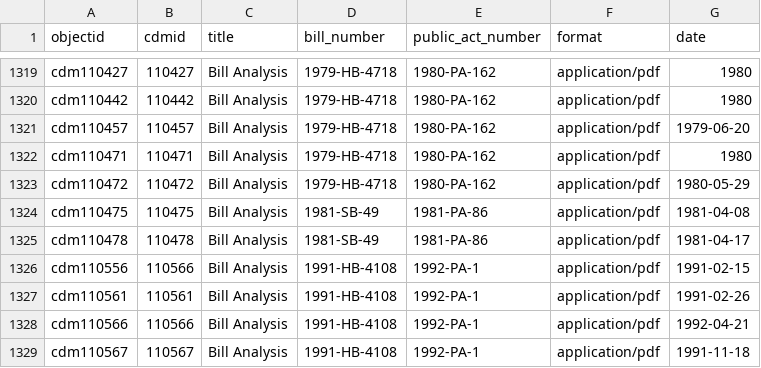
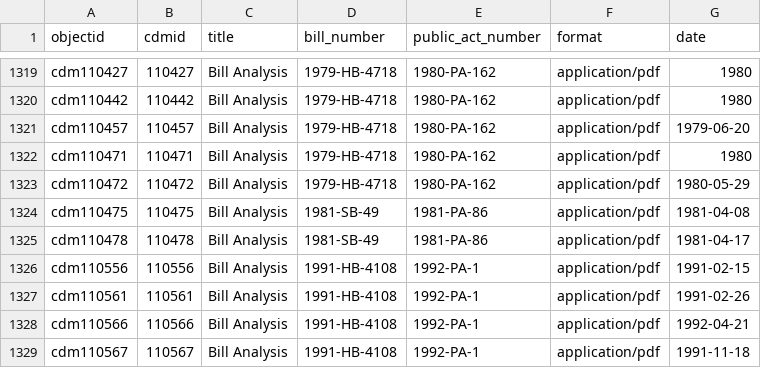
Before and after one commit to Temoshee/lmdigitalstatic2, a CSV file: _data/lmdigitalstatic3.csv, drawn as a sheet; only a part is shown, gaps mark what is left out.

Commit message:
corrected cdm item number

```diff
--- a/_data/lmdigitalstatic3.csv
+++ b/_data/lmdigitalstatic3.csv
@@ -1325,3 +1325,3 @@ cdm110475,110475,Bill Analysis,1981-SB-49,1981-PA-86,application/pdf,1981-04-08
 cdm110478,110478,Bill Analysis,1981-SB-49,1981-PA-86,application/pdf,1981-04-17
-cdm110556,110566,Bill Analysis,1991-HB-4108,1992-PA-1,application/pdf,1991-02-15
+cdm110556,110556,Bill Analysis,1991-HB-4108,1992-PA-1,application/pdf,1991-02-15
 cdm110561,110561,Bill Analysis,1991-HB-4108,1992-PA-1,application/pdf,1991-02-26
```
